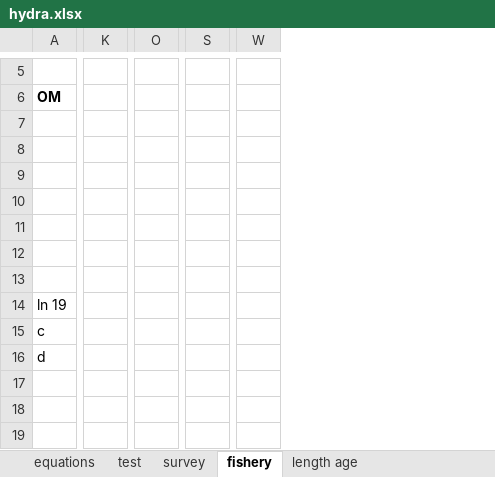
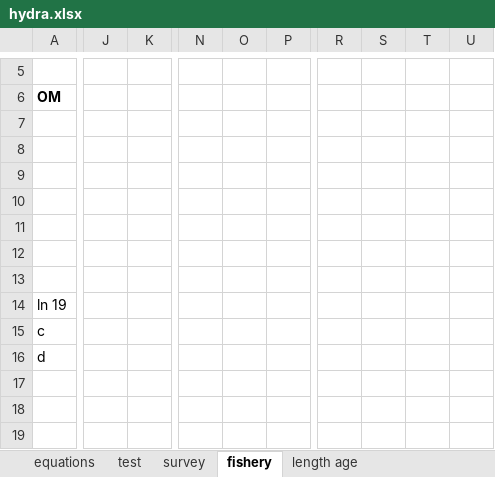
Before and after one commit to MaC-Perez/Hydra-self-testing, an Excel workbook: hydra.xlsx, sheet fishery, drawn as a sheet; only a part is shown, gaps mark what is left out; values as stored, in another font and other column widths than the file's, no borders; charts and pictures not drawn; removed rows and columns are numbered as before the commit, all else as after; the diff covers the shown part only; the diff names each change by its address in the sheet, - before the commit and + after, or states it on an @@ line.

```diff
--- a/hydra.xlsx (sheet fishery)
+++ b/hydra.xlsx (sheet fishery)
-column K, empty
+column J, empty
+column K, empty
-column O, empty
+column N, empty
+column O, empty
+column P, empty
-column S, empty
-column W, empty
+column R, empty
+column S, empty
+column T, empty
+column U, empty
```
Also changed, not shown: 96 added rows, 3 added columns and 7 removed columns elsewhere in this sheet, sheet survey, charts or pictures, 1 other file.
